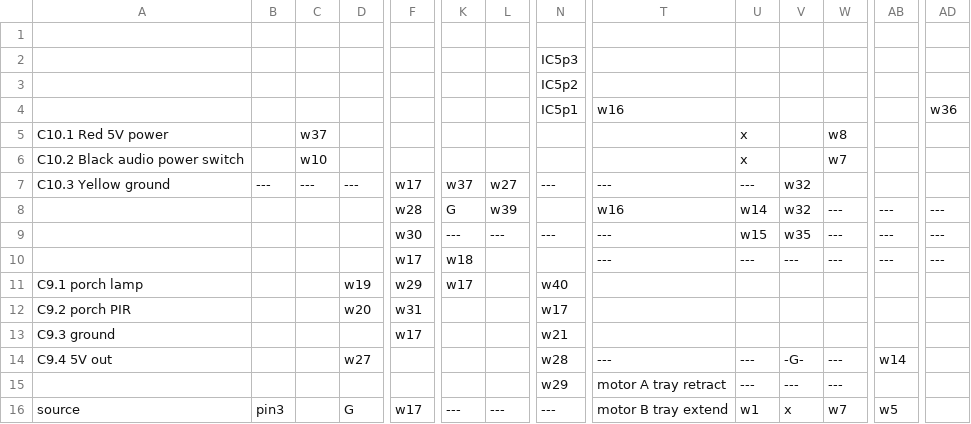
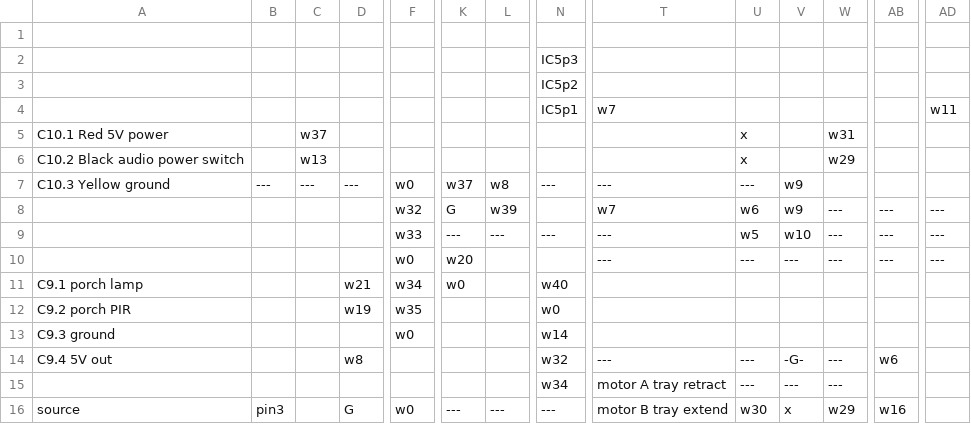
Before and after one commit to hillwithsmallfields/noticeboard, a CSV file: noticeboard-circuit-board.csv, drawn as a sheet; only a part is shown, gaps mark what is left out; the diff covers the shown part only; the diff names each change by its address in the sheet, - before the commit and + after, or states it on an @@ line.

```diff
--- a/noticeboard-circuit-board.csv
+++ b/noticeboard-circuit-board.csv
-T4: w16
+T4: w7
-AD4: w36
+AD4: w11
-W5: w8
+W5: w31
-C6: w10
+C6: w13
-W6: w7
+W6: w29
-F7: w17
+F7: w0
-L7: w27
+L7: w8
-V7:V8: w32
+V7:V8: w9
-F8: w28
+F8: w32
-T8: w16
+T8: w7
-U8: w14
+U8: w6
-F9: w30
+F9: w33
-U9: w15
+U9: w5
-V9: w35
+V9: w10
-F10: w17
+F10: w0
-K10: w18
+K10: w20
-D11: w19
+D11: w21
-F11: w29
+F11: w34
-K11: w17
+K11: w0
-D12: w20
+D12: w19
-F12: w31
+F12: w35
-N12: w17
+N12: w0
-F13: w17
+F13: w0
-N13: w21
+N13: w14
-D14: w27
+D14: w8
-N14: w28
+N14: w32
-AB14: w14
+AB14: w6
-N15: w29
+N15: w34
-F16: w17
+F16: w0
-U16: w1
+U16: w30
-W16: w7
+W16: w29
-AB16: w5
+AB16: w16
```
Also changed, not shown: 48 edited cells elsewhere in this file, connections.csv, 1 other file.
